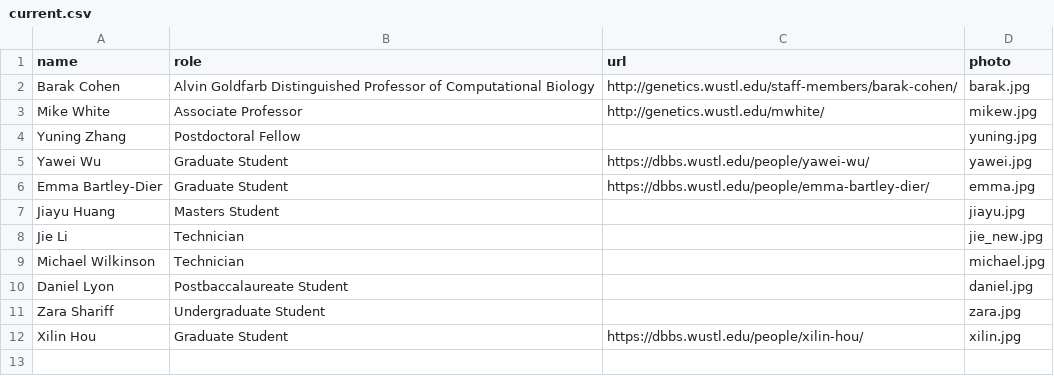
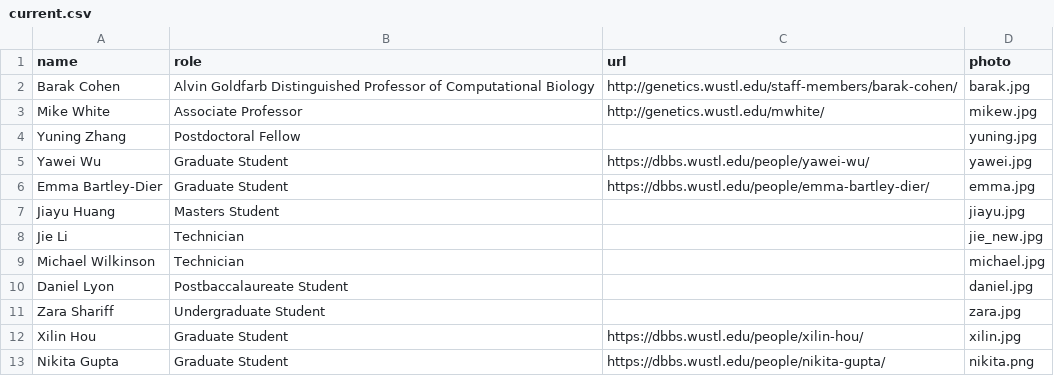
Before and after one commit to barakcohenlab/website, a CSV file: content/people/current.csv, drawn as a sheet.

Commit message:
Update current.csv to add nikita

```diff
--- a/content/people/current.csv
+++ b/content/people/current.csv
@@ -12 +12,2 @@ Zara Shariff,Undergraduate Student,,zara.jpg
 Xilin Hou,Graduate Student,https://dbbs.wustl.edu/people/xilin-hou/,xilin.jpg
+Nikita Gupta,Graduate Student,https://dbbs.wustl.edu/people/nikita-gupta/,nikita.png
```
